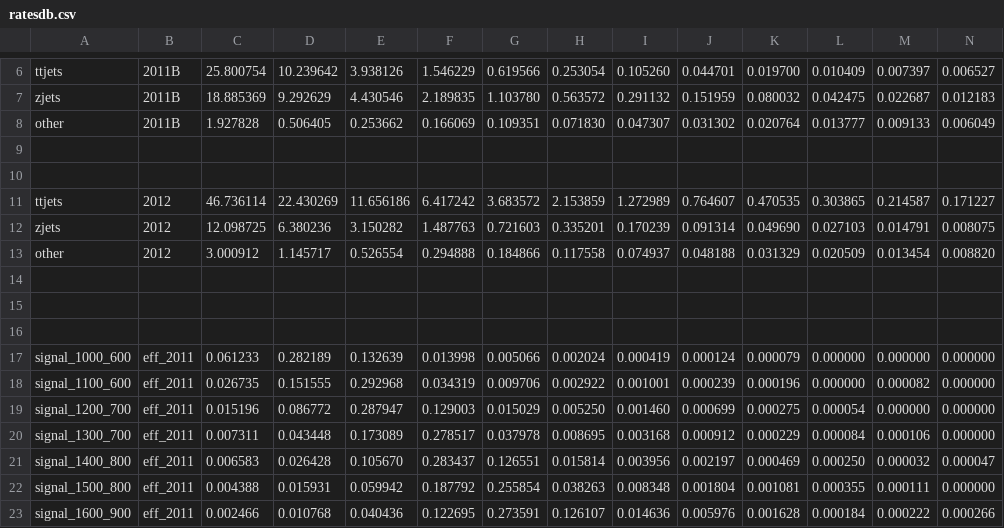
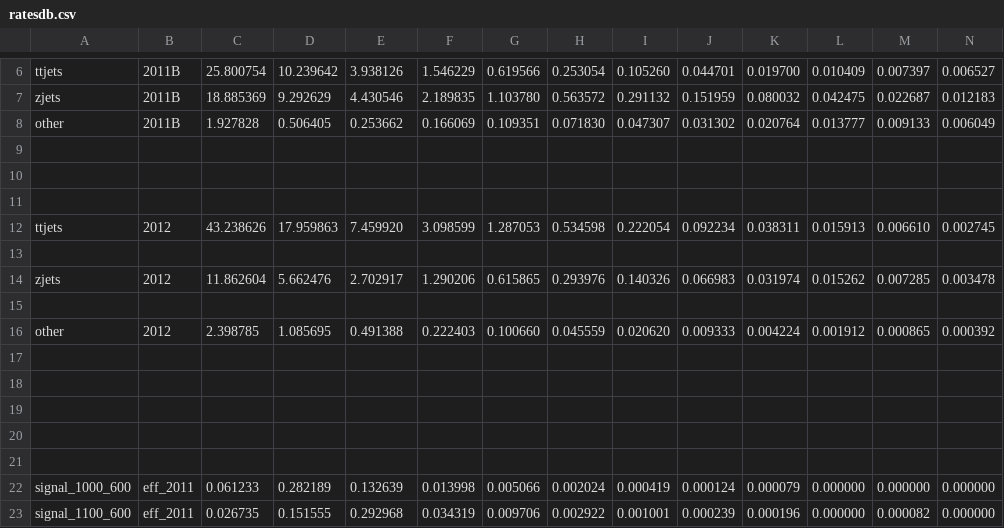
Before and after one commit to UMN-CMS/cms-WR, a CSV file: Limits/ctool/ratesdb.csv, drawn as a sheet; only a part is shown, gaps mark what is left out; the shorter side is filled out with more unchanged rows; addresses are those after the commit; rows hold the shown columns only; the diff names each change by its address in the sheet, - before the commit and + after, or states it on an @@ line.

Commit message:
Ratedb update from Joe

```diff
--- a/Limits/ctool/ratesdb.csv
+++ b/Limits/ctool/ratesdb.csv
-row 11: ttjets | 2012 | 46.736114 | 22.430269 | 11.656186 | 6.417242 | 3.683572 | 2.153859 | 1.272989 | 0.764607 | 0.470535 | 0.303865 | 0.214587 | 0.171227
+row 11: (empty)
+row 12: ttjets | 2012 | 43.238626 | 17.959863 | 7.459920 | 3.098599 | 1.287053 | 0.534598 | 0.222054 | 0.092234 | 0.038311 | 0.015913 | 0.006610 | 0.002745
-row 13: zjets | 2012 | 12.098725 | 6.380236 | 3.150282 | 1.487763 | 0.721603 | 0.335201 | 0.170239 | 0.091314 | 0.049690 | 0.027103 | 0.014791 | 0.008075
+row 13: (empty)
+row 14: zjets | 2012 | 11.862604 | 5.662476 | 2.702917 | 1.290206 | 0.615865 | 0.293976 | 0.140326 | 0.066983 | 0.031974 | 0.015262 | 0.007285 | 0.003478
-row 15: other | 2012 | 3.000912 | 1.145717 | 0.526554 | 0.294888 | 0.184866 | 0.117558 | 0.074937 | 0.048188 | 0.031329 | 0.020509 | 0.013454 | 0.008820
+row 15: (empty)
+row 16: other | 2012 | 2.398785 | 1.085695 | 0.491388 | 0.222403 | 0.100660 | 0.045559 | 0.020620 | 0.009333 | 0.004224 | 0.001912 | 0.000865 | 0.000392
+row 17: (empty)
+row 18: (empty)
```
